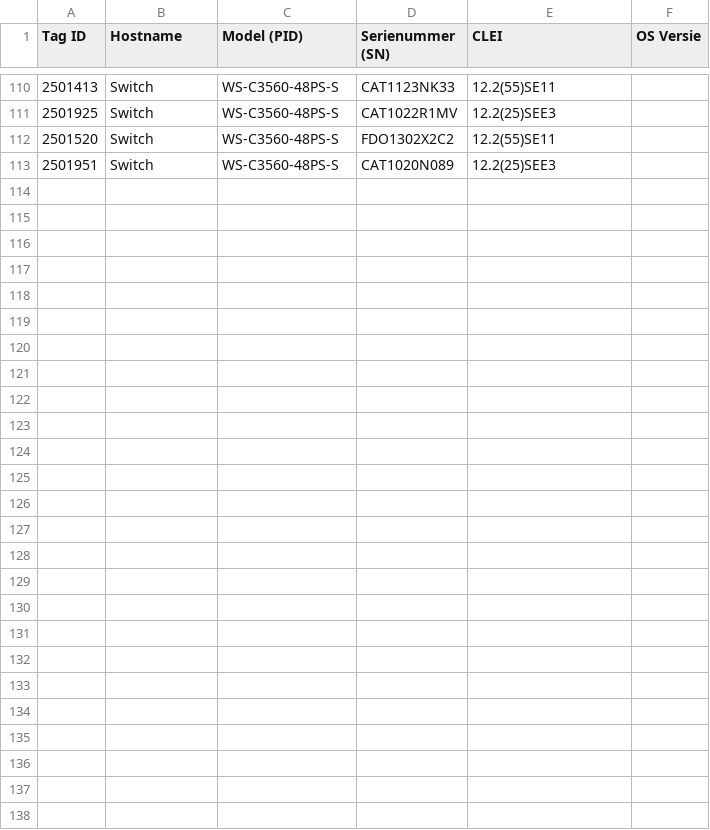
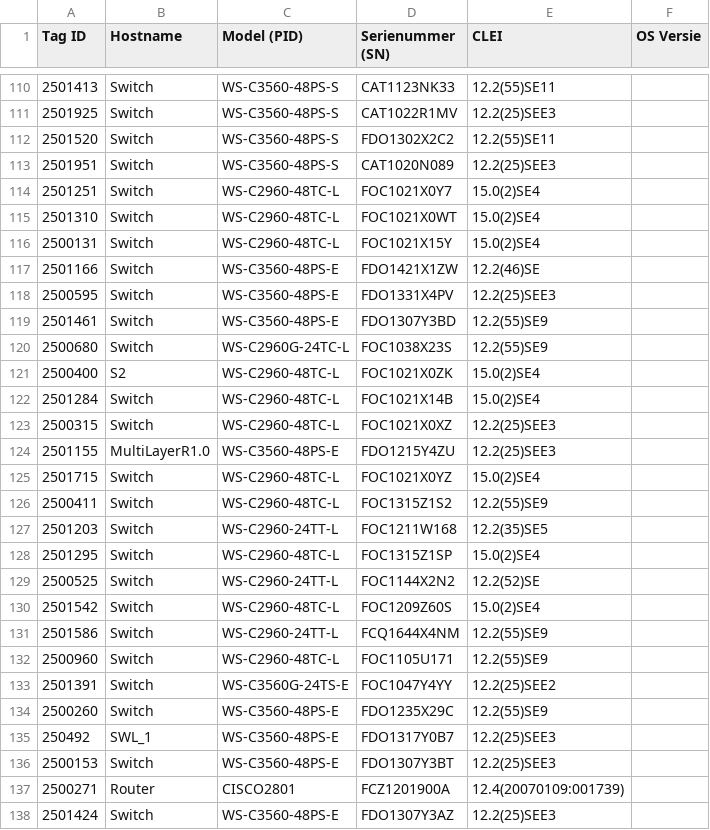
Before and after one commit to saadaster/netwerkinventory, a CSV file: inventory_overzicht.csv, drawn as a sheet; only a part is shown, gaps mark what is left out.

Commit message:
switches van de racks inventaris

```diff
--- a/inventory_overzicht.csv
+++ b/inventory_overzicht.csv
@@ -113 +113,26 @@
 "2501951","Switch","WS-C3560-48PS-S","CAT1020N089","12.2(25)SEE3"
+"2501251","Switch","WS-C2960-48TC-L","FOC1021X0Y7","15.0(2)SE4"
+"2501310","Switch","WS-C2960-48TC-L","FOC1021X0WT","15.0(2)SE4"
+"2500131","Switch","WS-C2960-48TC-L","FOC1021X15Y","15.0(2)SE4"
+"2501166","Switch","WS-C3560-48PS-E","FDO1421X1ZW","12.2(46)SE"
+"2500595","Switch","WS-C3560-48PS-E","FDO1331X4PV","12.2(25)SEE3"
+"2501461","Switch","WS-C3560-48PS-E","FDO1307Y3BD","12.2(55)SE9"
+"2500680","Switch","WS-C2960G-24TC-L","FOC1038X23S","12.2(55)SE9"
+"2500400","S2","WS-C2960-48TC-L","FOC1021X0ZK","15.0(2)SE4"
+"2501284","Switch","WS-C2960-48TC-L","FOC1021X14B","15.0(2)SE4"
+"2500315","Switch","WS-C2960-48TC-L","FOC1021X0XZ","12.2(25)SEE3"
+"2501155","MultiLayerR1.0","WS-C3560-48PS-E","FDO1215Y4ZU","12.2(25)SEE3"
+"2501715","Switch","WS-C2960-48TC-L","FOC1021X0YZ","15.0(2)SE4"
+"2500411","Switch","WS-C2960-48TC-L","FOC1315Z1S2","12.2(55)SE9"
+"2501203","Switch","WS-C2960-24TT-L","FOC1211W168","12.2(35)SE5"
+"2501295","Switch","WS-C2960-48TC-L","FOC1315Z1SP","15.0(2)SE4"
+"2500525","Switch","WS-C2960-24TT-L","FOC1144X2N2","12.2(52)SE"
+"2501542","Switch","WS-C2960-48TC-L","FOC1209Z60S","15.0(2)SE4"
+"2501586","Switch","WS-C2960-24TT-L","FCQ1644X4NM","12.2(55)SE9"
+"2500960","Switch","WS-C2960-48TC-L","FOC1105U171","12.2(55)SE9"
+"2501391","Switch","WS-C3560G-24TS-E","FOC1047Y4YY","12.2(25)SEE2"
+"2500260","Switch","WS-C3560-48PS-E","FDO1235X29C","12.2(55)SE9"
+"250492","SWL_1","WS-C3560-48PS-E","FDO1317Y0B7","12.2(25)SEE3"
+"2500153","Switch","WS-C3560-48PS-E","FDO1307Y3BT","12.2(25)SEE3"
+"2500271","Router","CISCO2801","FCZ1201900A","12.4(20070109:001739)"
+"2501424","Switch","WS-C3560-48PS-E","FDO1307Y3AZ","12.2(25)SEE3"
```
Also changed, not shown: 26 other files.
